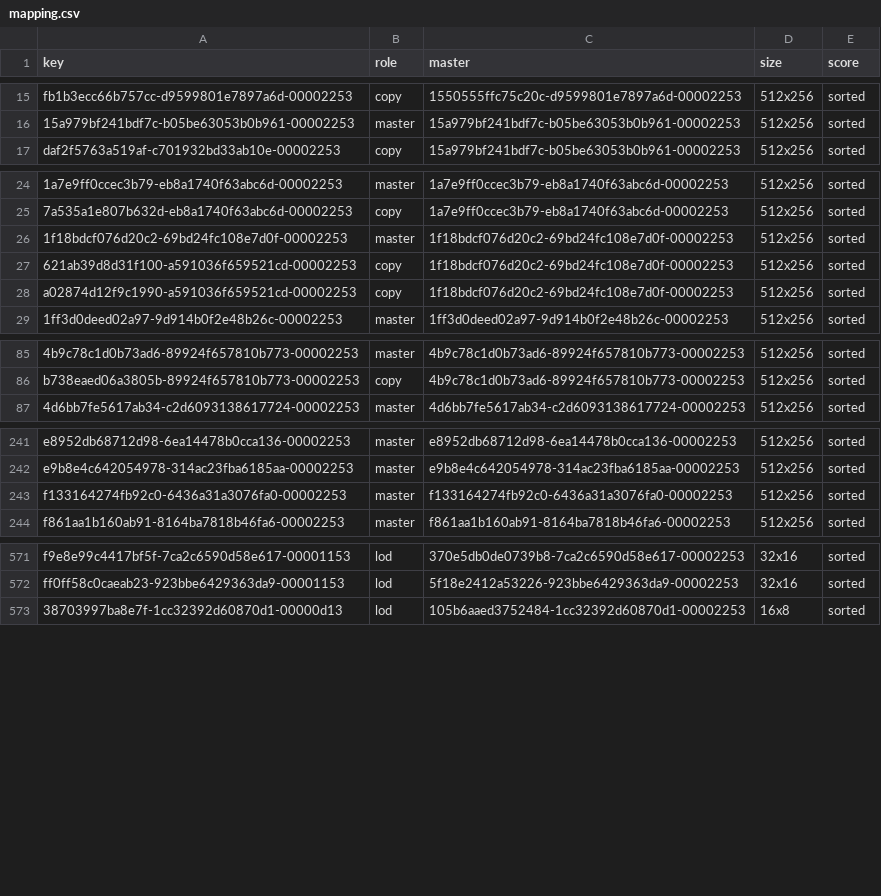
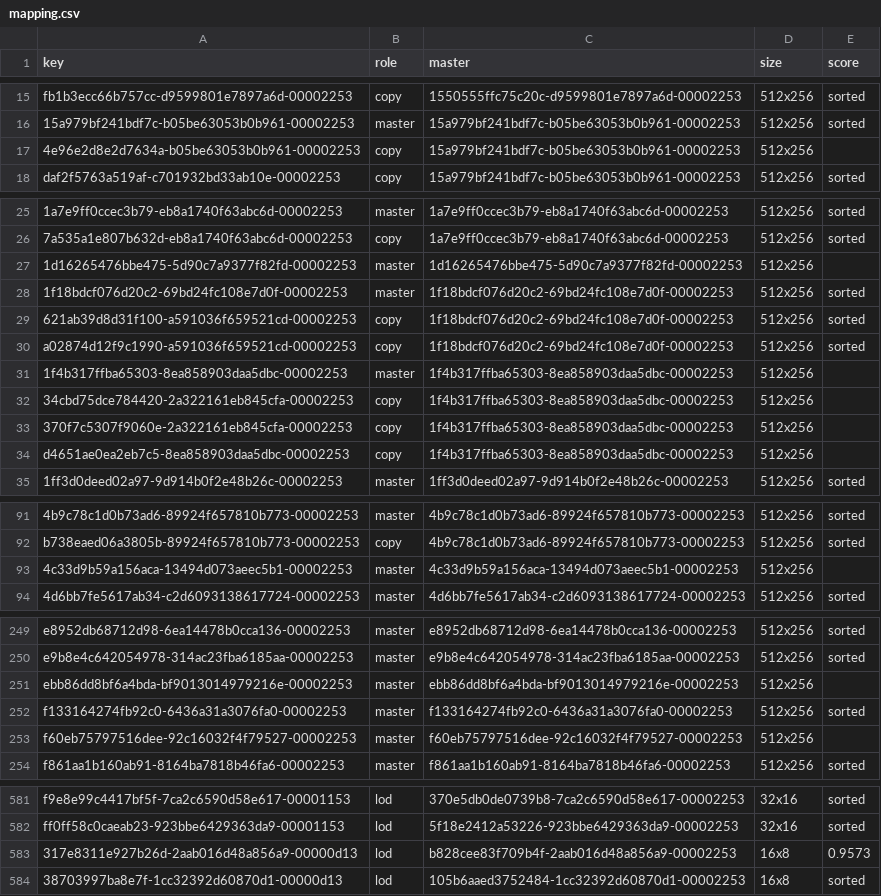
Before and after one commit to lifestepvan2/PROA2K5, a CSV file: data/uniform_lods/mapping.csv, drawn as a sheet; only a part is shown, gaps mark what is left out; the diff covers the shown part only; the diff names each change by its address in the sheet, - before the commit and + after, or states it on an @@ line.

```diff
--- a/data/uniform_lods/mapping.csv
+++ b/data/uniform_lods/mapping.csv
+row 17: 4e96e2d8e2d7634a-b05be63053b0b961-00002253 | copy | 15a979bf241bdf7c-b05be63053b0b961-00002253 | 512x256
+row 27: 1d16265476bbe475-5d90c7a9377f82fd-00002253 | master | 1d16265476bbe475-5d90c7a9377f82fd-00002253 | 512x256
+row 31: 1f4b317ffba65303-8ea858903daa5dbc-00002253 | master | 1f4b317ffba65303-8ea858903daa5dbc-00002253 | 512x256
+row 32: 34cbd75dce784420-2a322161eb845cfa-00002253 | copy | 1f4b317ffba65303-8ea858903daa5dbc-00002253 | 512x256
+row 33: 370f7c5307f9060e-2a322161eb845cfa-00002253 | copy | 1f4b317ffba65303-8ea858903daa5dbc-00002253 | 512x256
+row 34: d4651ae0ea2eb7c5-8ea858903daa5dbc-00002253 | copy | 1f4b317ffba65303-8ea858903daa5dbc-00002253 | 512x256
+row 93: 4c33d9b59a156aca-13494d073aeec5b1-00002253 | master | 4c33d9b59a156aca-13494d073aeec5b1-00002253 | 512x256
+row 251: ebb86dd8bf6a4bda-bf9013014979216e-00002253 | master | ebb86dd8bf6a4bda-bf9013014979216e-00002253 | 512x256
+row 253: f60eb75797516dee-92c16032f4f79527-00002253 | master | f60eb75797516dee-92c16032f4f79527-00002253 | 512x256
+row 583: 317e8311e927b26d-2aab016d48a856a9-00000d13 | lod | b828cee83f709b4f-2aab016d48a856a9-00002253 | 16x8 | 0.9573
```
Also changed, not shown: 1 added row elsewhere in this file, data/uniform_lods/candidates.csv, data/uniform_lods/unmatched.csv.
